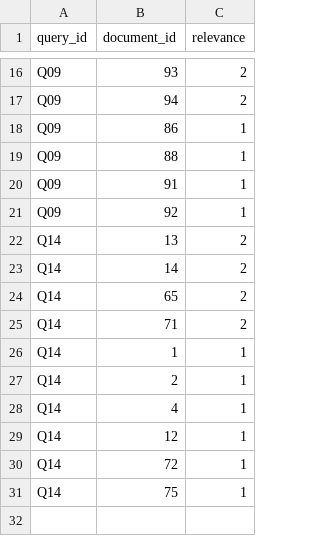
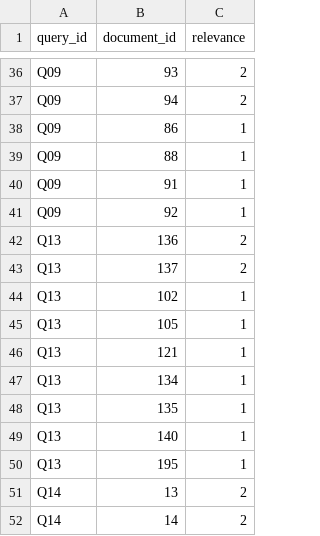
Before and after one commit to keincarrillo/LiteratureRetrieval, a TSV file: qrels.tsv, drawn as a sheet; only a part is shown, gaps mark what is left out; the shorter side is filled out with more unchanged rows; the diff covers the shown part only; the diff names each change by its address in the sheet, - before the commit and + after, or states it on an @@ line.

```diff
--- a/qrels.tsv
+++ b/qrels.tsv
+row 42: Q13 | 136 | 2
+row 43: Q13 | 137 | 2
+row 44: Q13 | 102 | 1
+row 45: Q13 | 105 | 1
+row 46: Q13 | 121 | 1
+row 47: Q13 | 134 | 1
+row 48: Q13 | 135 | 1
+row 49: Q13 | 140 | 1
+row 50: Q13 | 195 | 1
```
Also changed, not shown: 20 added rows elsewhere in this file, 1 other file.
